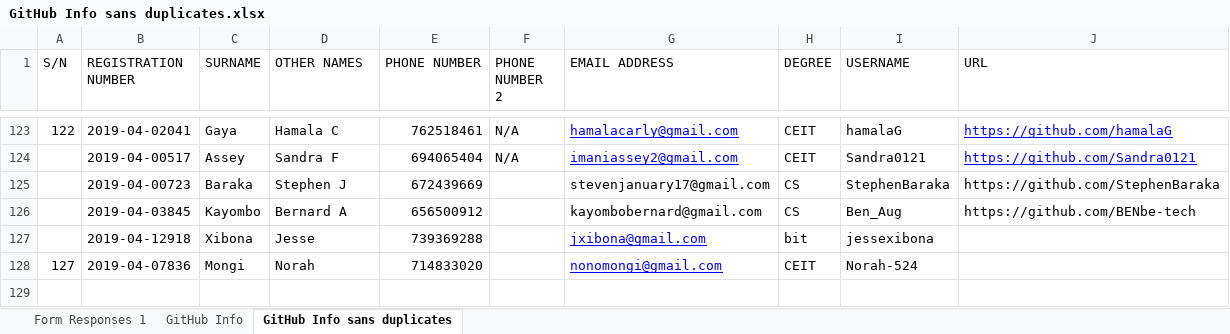
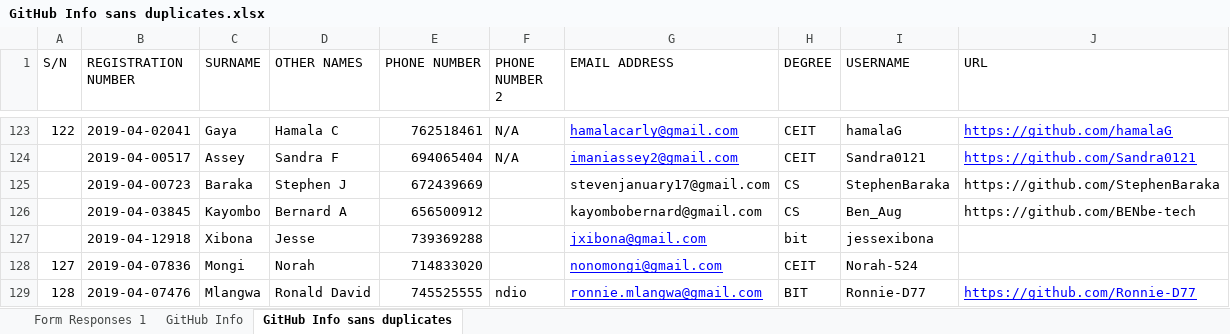
Before and after one commit to jlungo/staffcard, an Excel workbook: CS335/GitHub Info sans duplicates.xlsx, sheet GitHub Info sans duplicates, drawn as a sheet; only a part is shown, gaps mark what is left out; values as stored, in another font and other column widths than the file's, no borders; the diff names each change by its address in the sheet, - before the commit and + after, or states it on an @@ line.

Commit message:
name updated

```diff
--- a/CS335/GitHub Info sans duplicates.xlsx (sheet GitHub Info sans duplicates)
+++ b/CS335/GitHub Info sans duplicates.xlsx (sheet GitHub Info sans duplicates)
+row 129: 128 | 2019-04-07476 | Mlangwa | Ronald David | 745525555 | ndio | ronnie.mlangwa@gmail.com | BIT | Ronnie-D77 | https://github.com/Ronnie-D77
```
